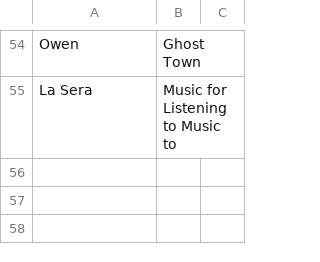
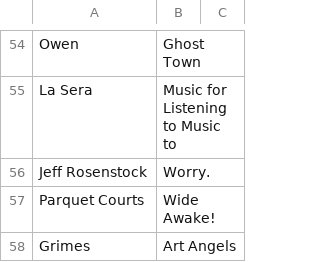
Before and after one commit to z2oh/z2oh.github.io, a CSV file: _dev/vinyl/vinyl.csv, drawn as a sheet; only a part is shown, gaps mark what is left out.

Commit message:
add parquet courts, grimes, and jeff rosenstock

```diff
--- a/_dev/vinyl/vinyl.csv
+++ b/_dev/vinyl/vinyl.csv
@@ -55 +55,4 @@ Owen,Ghost Town
 La Sera,Music for Listening to Music to
+Jeff Rosenstock,Worry.
+Parquet Courts,Wide Awake!
+Grimes,Art Angels
```
Also changed, not shown: 1 other file.
